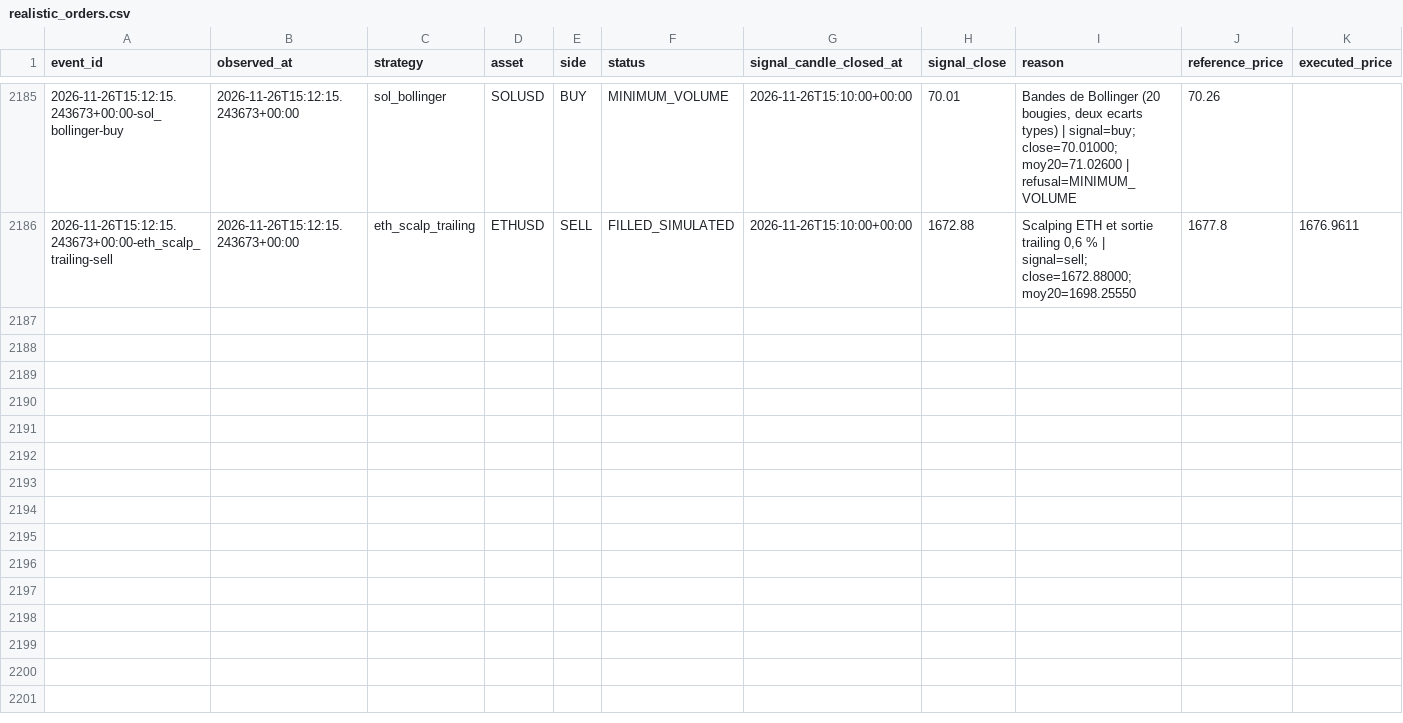
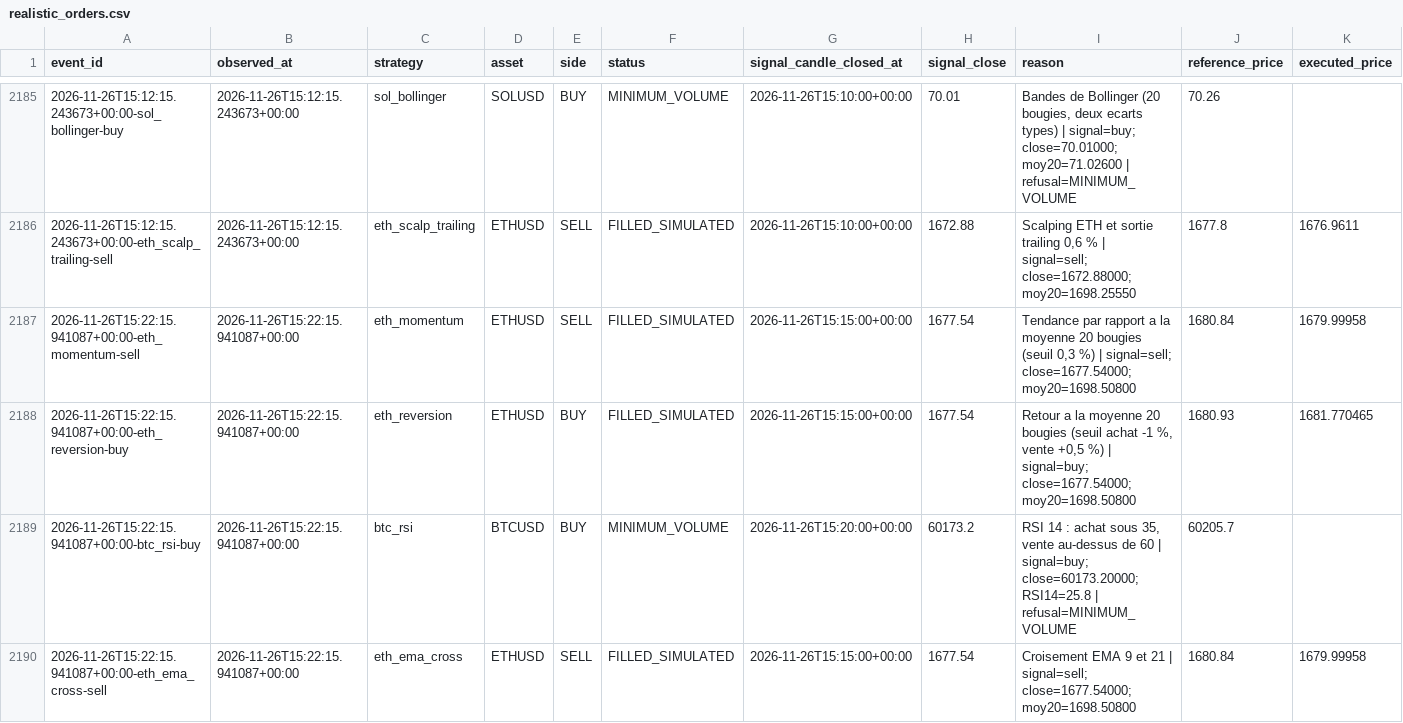
Before and after one commit to SeikoChillBot/AI-Trading, a CSV file: reports/realistic_orders.csv, drawn as a sheet; only a part is shown, gaps mark what is left out; rows hold the shown columns only; the diff names each change by its address in the sheet, - before the commit and + after, or states it on an @@ line.

```diff
--- a/reports/realistic_orders.csv
+++ b/reports/realistic_orders.csv
+row 2187: 2026-11-26T15:22:15.941087+00:00-eth_momentum-sell | 2026-11-26T15:22:15.941087+00:00 | eth_momentum | ETHUSD | SELL | FILLED_SIMULATED | 2026-11-26T15:15:00+00:00 | 1677.54 | Tendance par rapport a la moyenne 20 bougies (seuil 0,3 %) | signal=sell; close=1677.54000; moy20=1698.50800 | 1680.84 | 1679.99958
+row 2188: 2026-11-26T15:22:15.941087+00:00-eth_reversion-buy | 2026-11-26T15:22:15.941087+00:00 | eth_reversion | ETHUSD | BUY | FILLED_SIMULATED | 2026-11-26T15:15:00+00:00 | 1677.54 | Retour a la moyenne 20 bougies (seuil achat -1 %, vente +0,5 %) | signal=buy; close=1677.54000; moy20=1698.50800 | 1680.93 | 1681.770465
+row 2189: 2026-11-26T15:22:15.941087+00:00-btc_rsi-buy | 2026-11-26T15:22:15.941087+00:00 | btc_rsi | BTCUSD | BUY | MINIMUM_VOLUME | 2026-11-26T15:20:00+00:00 | 60173.2 | RSI 14 : achat sous 35, vente au-dessus de 60 | signal=buy; close=60173.20000; RSI14=25.8 | refusal=MINIMUM_VOLUME | 60205.7
+row 2190: 2026-11-26T15:22:15.941087+00:00-eth_ema_cross-sell | 2026-11-26T15:22:15.941087+00:00 | eth_ema_cross | ETHUSD | SELL | FILLED_SIMULATED | 2026-11-26T15:15:00+00:00 | 1677.54 | Croisement EMA 9 et 21 | signal=sell; close=1677.54000; moy20=1698.50800 | 1680.84 | 1679.99958
```
Also changed, not shown: reports/latest.csv, reports/realistic_latest.csv, 15 other files.
